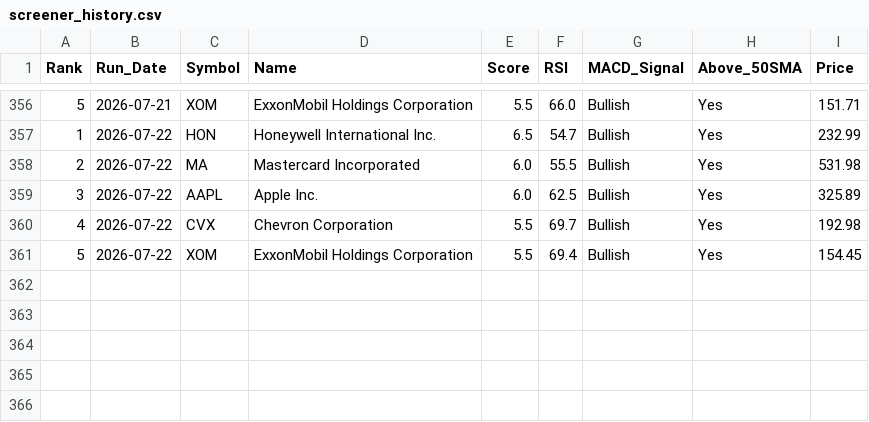
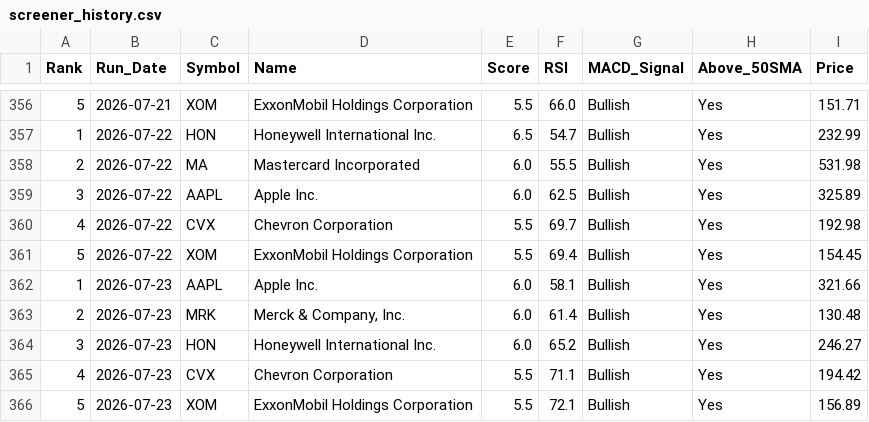
Before and after one commit to chandupal11/Rev-Ops-Forecasting-Agent, a CSV file: screener_history.csv, drawn as a sheet; only a part is shown, gaps mark what is left out.

```diff
--- a/screener_history.csv
+++ b/screener_history.csv
@@ -361 +361,6 @@ Rank,Run_Date,Symbol,Name,Score,RSI,MACD_Signal,Above_50SMA,Price
 5,2026-07-22,XOM,ExxonMobil Holdings Corporation,5.5,69.4,Bullish,Yes,154.45
+1,2026-07-23,AAPL,Apple Inc.,6.0,58.1,Bullish,Yes,321.66
+2,2026-07-23,MRK,"Merck & Company, Inc.",6.0,61.4,Bullish,Yes,130.48
+3,2026-07-23,HON,Honeywell International Inc.,6.0,65.2,Bullish,Yes,246.27
+4,2026-07-23,CVX,Chevron Corporation,5.5,71.1,Bullish,Yes,194.42
+5,2026-07-23,XOM,ExxonMobil Holdings Corporation,5.5,72.1,Bullish,Yes,156.89
```
Also changed, not shown: screener_results.csv.
